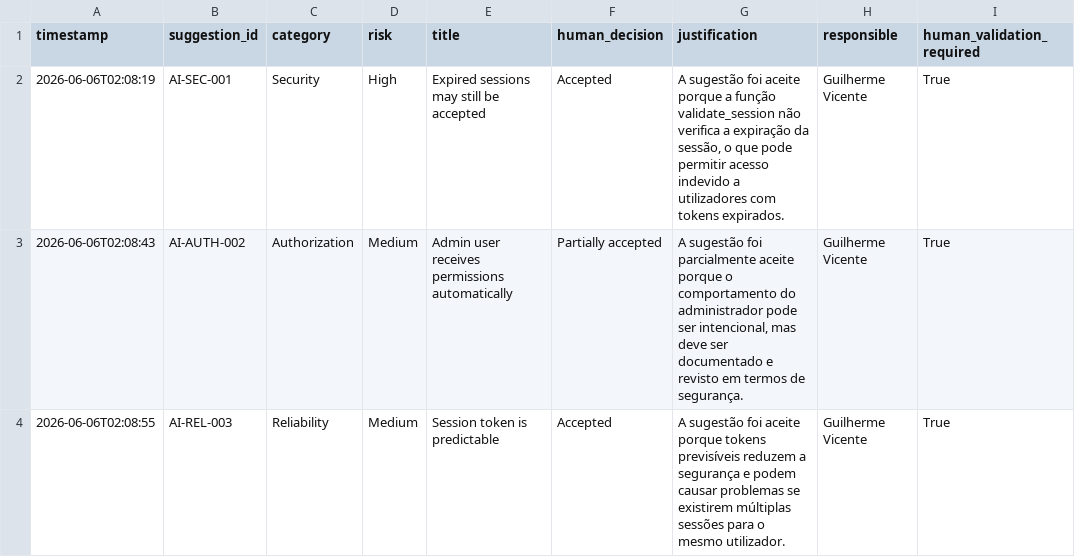
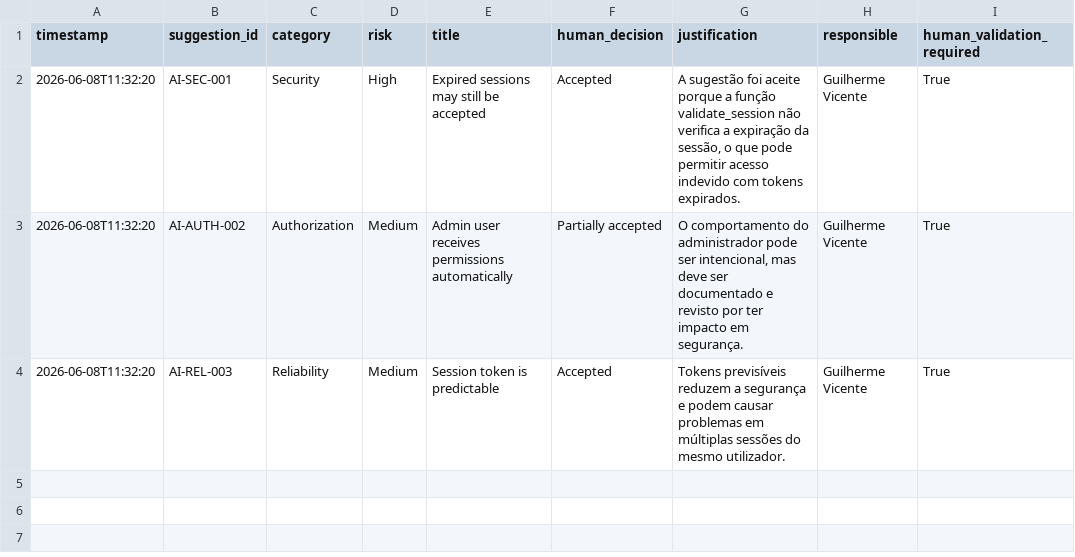
Before and after one commit to 10guivicente10/CollabQA, a CSV file: data/audit_log.csv, drawn as a sheet.

```diff
--- a/data/audit_log.csv
+++ b/data/audit_log.csv
@@ -1,4 +1,4 @@
 timestamp,suggestion_id,category,risk,title,human_decision,justification,responsible,human_validation_required
-2026-06-06T02:08:19,AI-SEC-001,Security,High,Expired sessions may still be accepted,Accepted,"A sugestão foi aceite porque a função validate_session não verifica a expiração da sessão, o que pode permitir acesso indevido a utilizadores com tokens expirados.",Guilherme Vicente,True
-2026-06-06T02:08:43,AI-AUTH-002,Authorization,Medium,Admin user receives permissions automatically,Partially accepted,"A sugestão foi parcialmente aceite porque o comportamento do administrador pode ser intencional, mas deve ser documentado e revisto em termos de segurança.",Guilherme Vicente,True
-2026-06-06T02:08:55,AI-REL-003,Reliability,Medium,Session token is predictable,Accepted,A sugestão foi aceite porque tokens previsíveis reduzem a segurança e podem causar problemas se existirem múltiplas sessões para o mesmo utilizador.,Guilherme Vicente,True
+2026-06-08T11:32:20,AI-SEC-001,Security,High,Expired sessions may still be accepted,Accepted,"A sugestão foi aceite porque a função validate_session não verifica a expiração da sessão, o que pode permitir acesso indevido com tokens expirados.",Guilherme Vicente,True
+2026-06-08T11:32:20,AI-AUTH-002,Authorization,Medium,Admin user receives permissions automatically,Partially accepted,"O comportamento do administrador pode ser intencional, mas deve ser documentado e revisto por ter impacto em segurança.",Guilherme Vicente,True
+2026-06-08T11:32:20,AI-REL-003,Reliability,Medium,Session token is predictable,Accepted,Tokens previsíveis reduzem a segurança e podem causar problemas em múltiplas sessões do mesmo utilizador.,Guilherme Vicente,True
```
Also changed, not shown: 6 other files.
